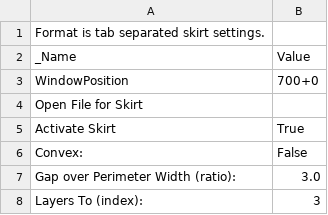
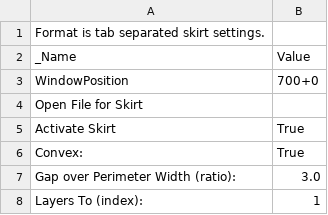
Before and after one commit to jskripsky/Skeinforge-Settings, a CSV file: profiles/extrusion/PLA/skirt.csv, drawn as a sheet.

```diff
--- a/profiles/extrusion/PLA/skirt.csv
+++ b/profiles/extrusion/PLA/skirt.csv
@@ -5,4 +5,4 @@ Open File for Skirt
 Activate Skirt	True
-Convex:	False
+Convex:	True
 Gap over Perimeter Width (ratio):	3.0
-Layers To (index):	3
+Layers To (index):	1
```
Also changed, not shown: profiles/extrusion/PLA/dimension.csv, profiles/extrusion/PLA/inset.csv, 9 other files.
